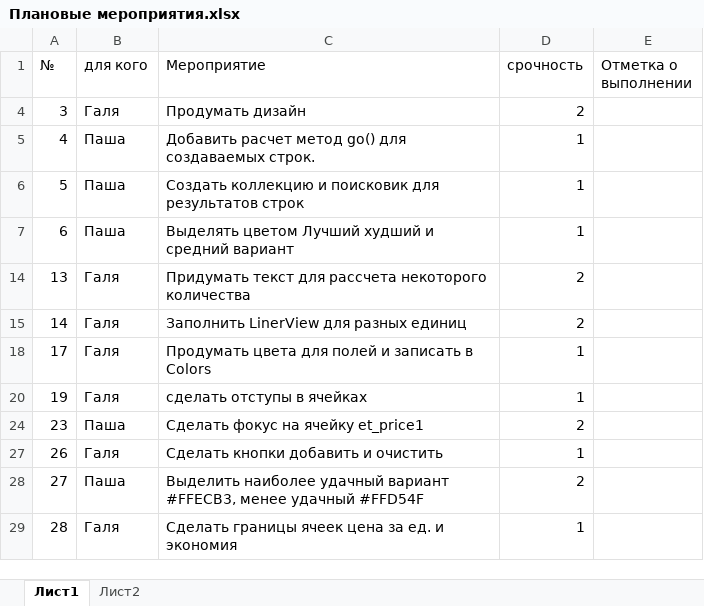
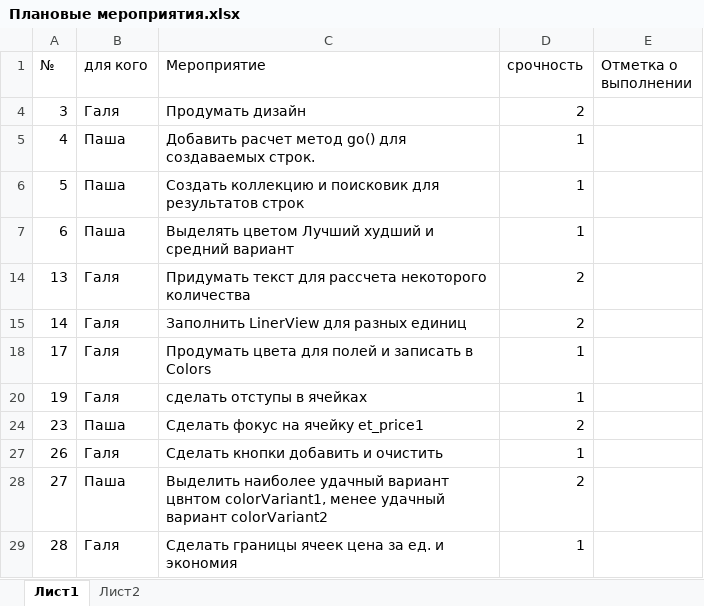
Before and after one commit to Dvajdi/QuickComparison, an Excel workbook: Плановые мероприятия.xlsx, sheet Лист1, drawn as a sheet; values as stored, in another font and other column widths than the file's, no borders; the diff names each change by its address in the sheet, - before the commit and + after, or states it on an @@ line.

```diff
--- a/Плановые мероприятия.xlsx (sheet Лист1)
+++ b/Плановые мероприятия.xlsx (sheet Лист1)
-C28 (Мероприятие): …удачный вариант #FFECB3, менее удачный #FFD54F
+C28 (Мероприятие): …удачный вариант цвнтом colorVariant1, менее удачный вариант colorVariant2
```
Also changed, not shown: 1 other file.
